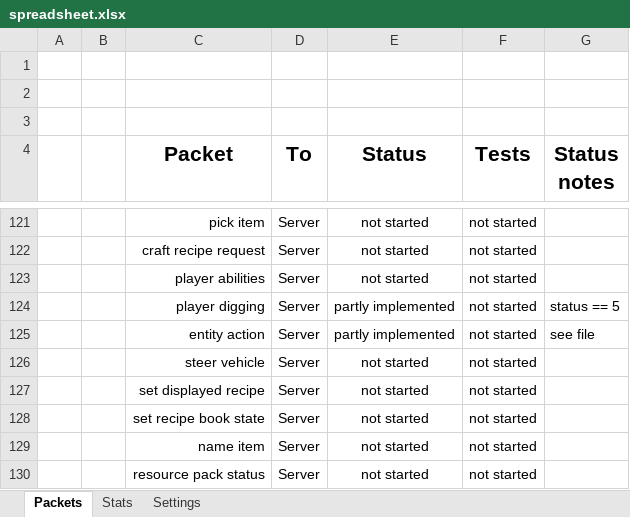
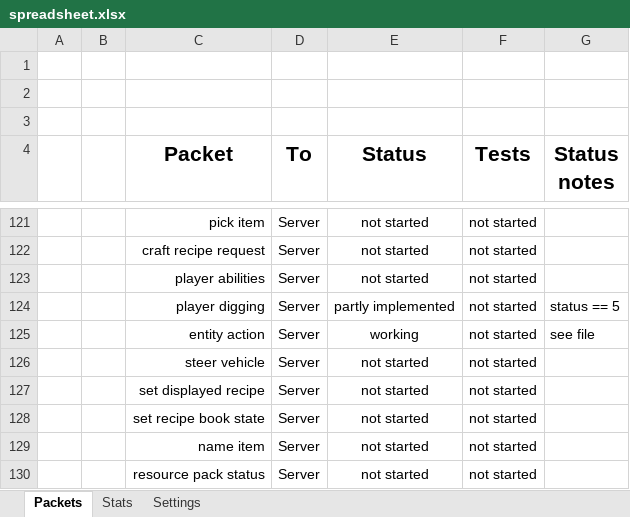
Before and after one commit to OscarNOW/minecraft-server, an Excel workbook: progress/spreadsheet/spreadsheet.xlsx, sheet Packets, drawn as a sheet; only a part is shown, gaps mark what is left out; values as stored, in another font and other column widths than the file's, no borders; conditional formats not drawn; the diff names each change by its address in the sheet, - before the commit and + after, or states it on an @@ line.

Commit message:
Updated spreadsheet

```diff
--- a/progress/spreadsheet/spreadsheet.xlsx (sheet Packets)
+++ b/progress/spreadsheet/spreadsheet.xlsx (sheet Packets)
-E125 (Status): partly implemented
+E125 (Status): working
```
Also changed, not shown: sheet Stats.
